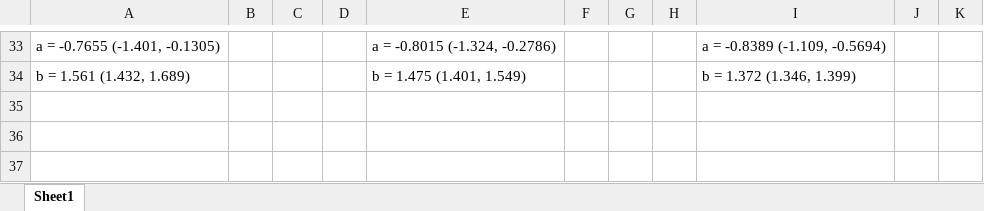
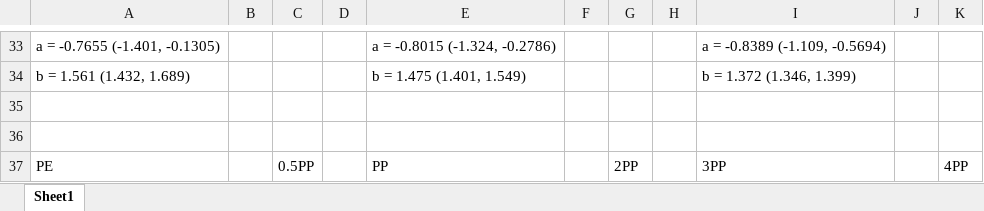
Before and after one commit to chyalexcheng/GWS, an Excel workbook: SDLs.xlsx, sheet Sheet1, drawn as a sheet; only a part is shown, gaps mark what is left out; values as stored, in another font and other column widths than the file's, no borders; charts and pictures not drawn; the diff names each change by its address in the sheet, - before the commit and + after, or states it on an @@ line.

```diff
--- a/SDLs.xlsx (sheet Sheet1)
+++ b/SDLs.xlsx (sheet Sheet1)
+row 35: (empty)
+row 36: (empty)
+row 37: PE |  | 0.5PP |  | PP |  | 2PP |  | 3PP |  | 4PP
```
Also changed, not shown: charts or pictures, SMP_0.5PP.xlsx, SMP_2PP.xlsx, 4 other files.
